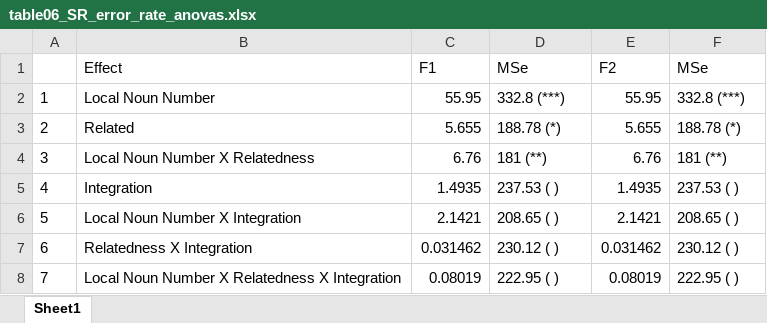
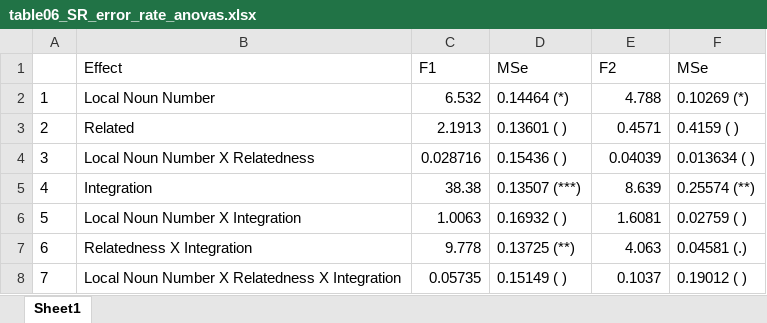
Before and after one commit to darrellpenta/Semrel_manuscript, an Excel workbook: Tables_Figures/output/table06_SR_error_rate_anovas.xlsx, sheet Sheet1, drawn as a sheet; values as stored, in another font and other column widths than the file's, no borders; the diff names each change by its address in the sheet, - before the commit and + after, or states it on an @@ line.

Commit message:
Rough finish
All tables, figures, and stats are being generated. Areas to be worked
out:
1. the arcsine transformed proportions for norming
2. uninf/misc F2 ANOVAs don’t match original; F1 is ok!
3. Check the arcsine transform for the alternative analyses (both
experiments)
4. Figure out what’s up with the counts being off. THIS IS PRIORITY

```diff
--- a/Tables_Figures/output/table06_SR_error_rate_anovas.xlsx (sheet Sheet1)
+++ b/Tables_Figures/output/table06_SR_error_rate_anovas.xlsx (sheet Sheet1)
-C2 (F1): 55.95
+C2 (F1): 6.532
-D2 (MSe): 332.8 (***)
+D2 (MSe): 0.14464 (*)
-E2 (F2): 55.95
+E2 (F2): 4.788
-F2 (MSe): 332.8 (***)
+F2 (MSe): 0.10269 (*)
-C3 (F1): 5.655
+C3 (F1): 2.1913
-D3 (MSe): 188.78 (*)
+D3 (MSe): 0.13601 ( )
-E3 (F2): 5.655
+E3 (F2): 0.4571
-F3 (MSe): 188.78 (*)
+F3 (MSe): 0.4159 ( )
-C4 (F1): 6.76
+C4 (F1): 0.028716
-D4 (MSe): 181 (**)
+D4 (MSe): 0.15436 ( )
-E4 (F2): 6.76
+E4 (F2): 0.04039
-F4 (MSe): 181 (**)
+F4 (MSe): 0.013634 ( )
-C5 (F1): 1.4935
+C5 (F1): 38.38
-D5 (MSe): 237.53 ( )
+D5 (MSe): 0.13507 (***)
-E5 (F2): 1.4935
+E5 (F2): 8.639
-F5 (MSe): 237.53 ( )
+F5 (MSe): 0.25574 (**)
-C6 (F1): 2.1421
+C6 (F1): 1.0063
-D6 (MSe): 208.65 ( )
+D6 (MSe): 0.16932 ( )
-E6 (F2): 2.1421
+E6 (F2): 1.6081
-F6 (MSe): 208.65 ( )
+F6 (MSe): 0.02759 ( )
-C7 (F1): 0.031462
+C7 (F1): 9.778
-D7 (MSe): 230.12 ( )
+D7 (MSe): 0.13725 (**)
-E7 (F2): 0.031462
+E7 (F2): 4.063
-F7 (MSe): 230.12 ( )
+F7 (MSe): 0.04581 (.)
-C8 (F1): 0.08019
+C8 (F1): 0.05735
-D8 (MSe): 222.95 ( )
+D8 (MSe): 0.15149 ( )
-E8 (F2): 0.08019
+E8 (F2): 0.1037
-F8 (MSe): 222.95 ( )
+F8 (MSe): 0.19012 ( )
```
Also changed, not shown: 20 other files.
